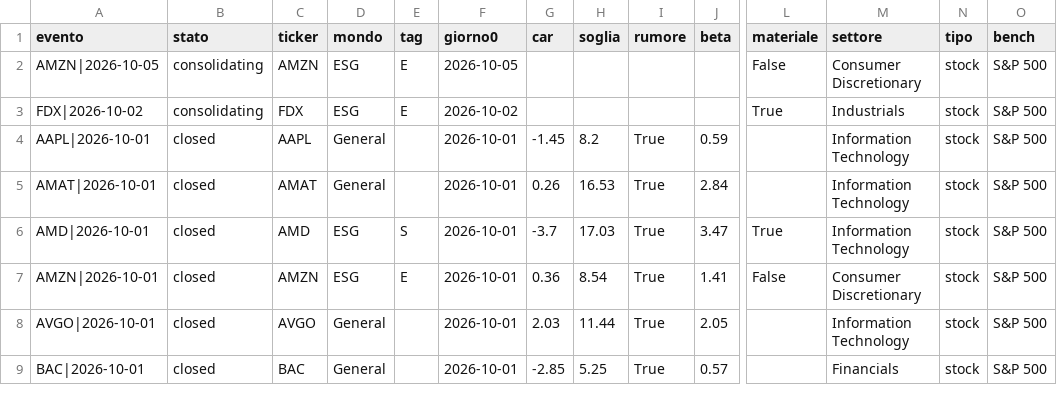
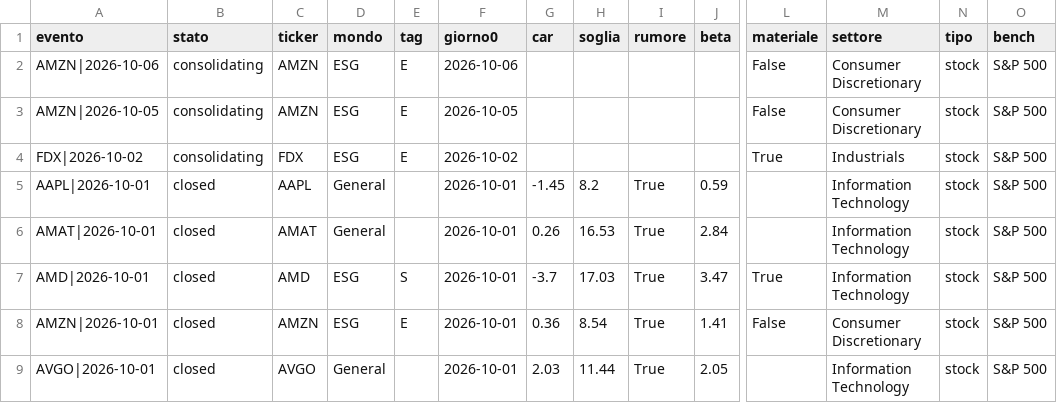
Before and after one commit to carlospinetto99/news-impact-tracker, a CSV file: eventi.csv, drawn as a sheet; only a part is shown, gaps mark what is left out; the shorter side is filled out with more unchanged rows; rows hold the shown columns only; the diff names each change by its address in the sheet, - before the commit and + after, or states it on an @@ line.

```diff
--- a/eventi.csv
+++ b/eventi.csv
+row 2: AMZN|2026-10-06 | consolidating | AMZN | ESG | E | 2026-10-06 |  |  |  |  | False | Consumer Discretionary | stock | S&P 500
```
Also changed, not shown: 2 other files.
